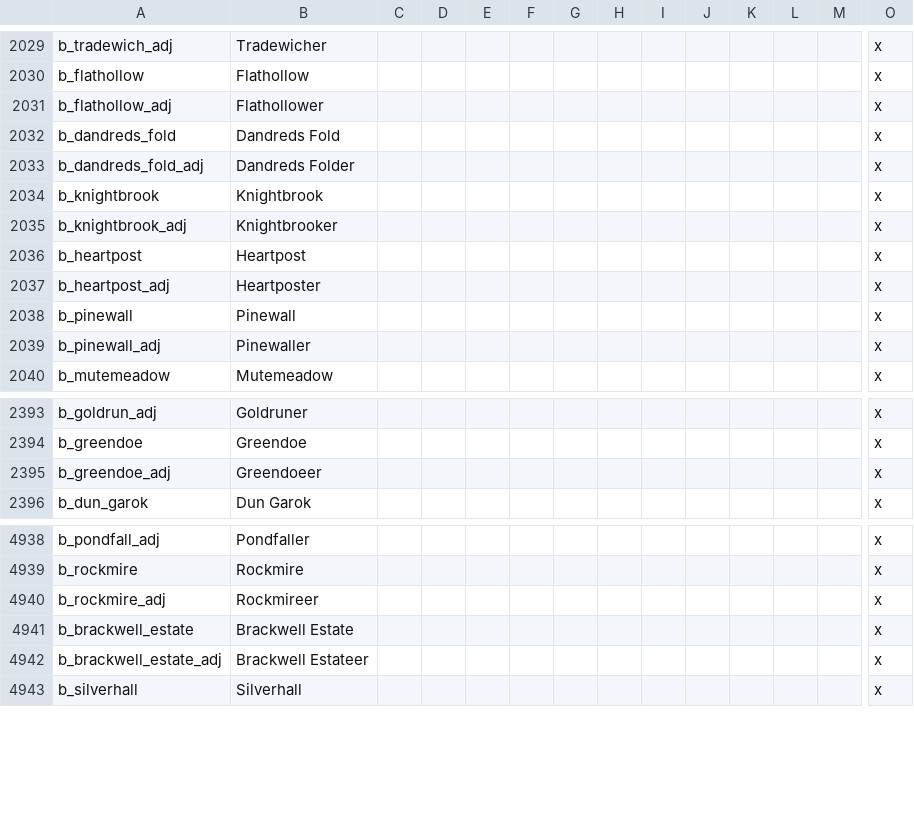
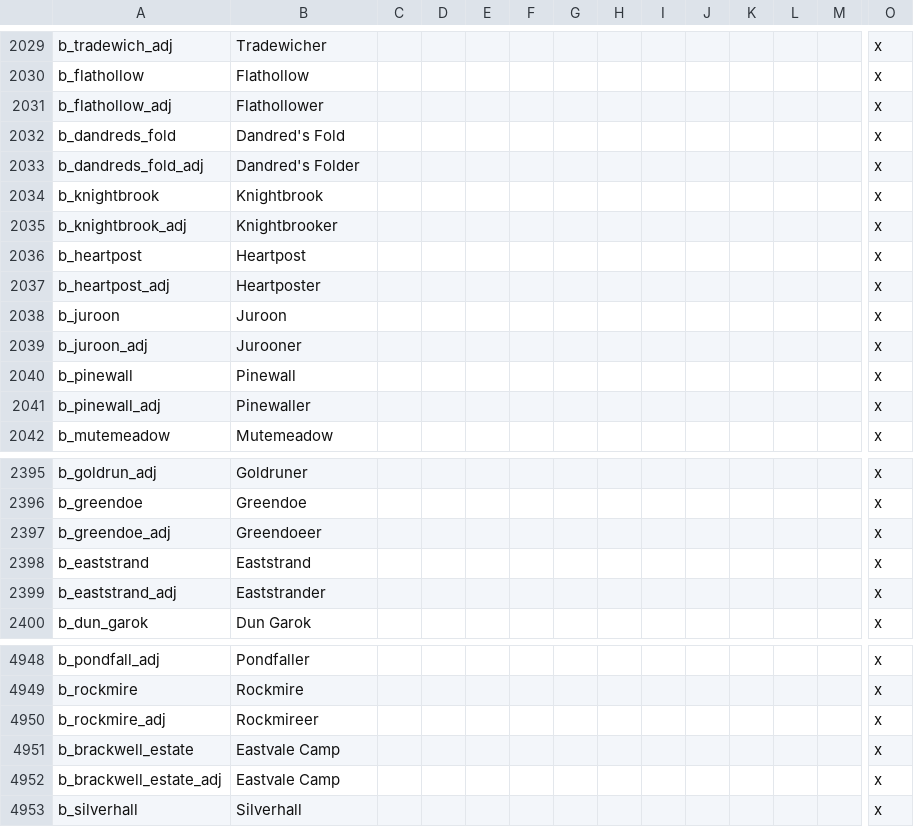
Before and after one commit to blackdragonTOW/Tides-of-Warcraft, a CSV file: localisation/0_Barony_names.csv, drawn as a sheet; only a part is shown, gaps mark what is left out; addresses are those after the commit; rows hold the shown columns only; the diff covers the shown part only; the diff names each change by its address in the sheet, - before the commit and + after, or states it on an @@ line.

```diff
--- a/localisation/0_Barony_names.csv
+++ b/localisation/0_Barony_names.csv
-B2032: Dandreds Fold
+B2032: Dandred's Fold
-B2033: Dandreds Folder
+B2033: Dandred's Folder
+row 2038: b_juroon | Juroon |  |  |  |  |  |  |  |  |  |  |  | x
+row 2039: b_juroon_adj | Jurooner |  |  |  |  |  |  |  |  |  |  |  | x
+row 2398: b_eaststrand | Eaststrand |  |  |  |  |  |  |  |  |  |  |  | x
+row 2399: b_eaststrand_adj | Eaststrander |  |  |  |  |  |  |  |  |  |  |  | x
-B4951: Brackwell Estate
+B4951: Eastvale Camp
-B4952: Brackwell Estateer
+B4952: Eastvale Camp
```
Also changed, not shown: 6 added rows, 2 moved rows and 4 edited cells elsewhere in this file.
